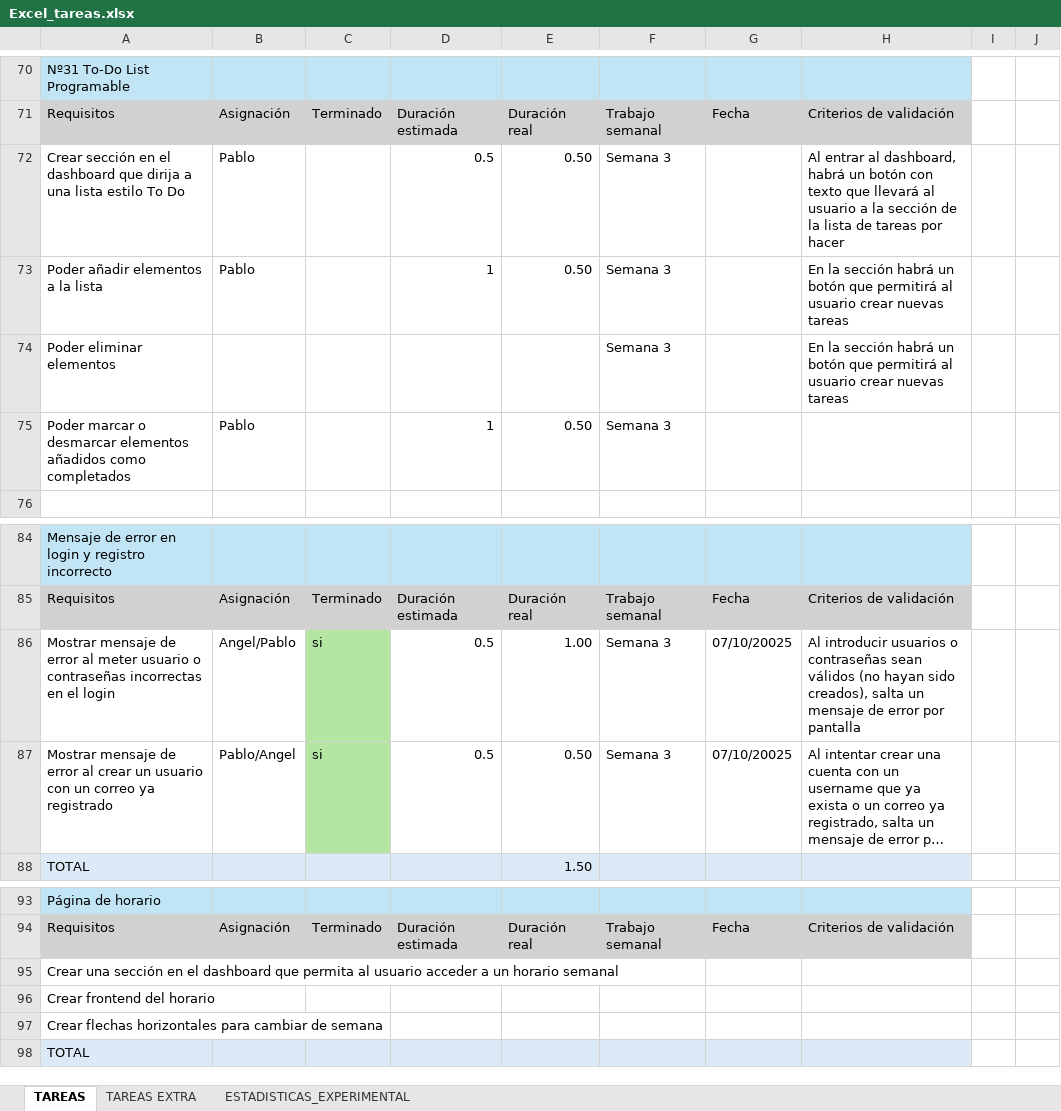
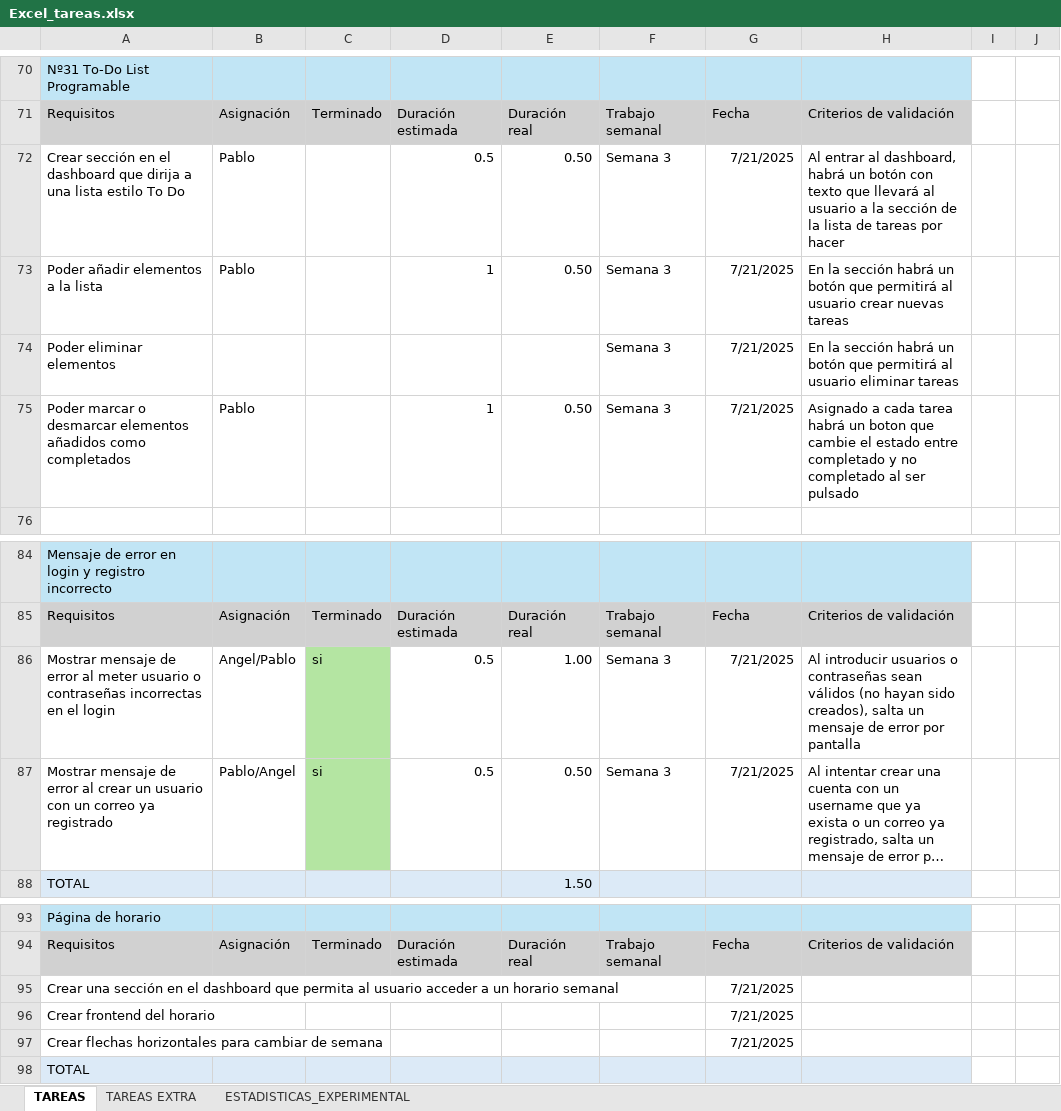
Before and after one commit to PabloCorzo/Akali, an Excel workbook: Excel_tareas.xlsx, sheet TAREAS, drawn as a sheet; only a part is shown, gaps mark what is left out; long unchanged cells end in …; values as stored, in another font and other column widths than the file's, no borders; the diff names each change by its address in the sheet, - before the commit and + after, or states it on an @@ line.

Commit message:
actualizado excel

```diff
--- a/Excel_tareas.xlsx (sheet TAREAS)
+++ b/Excel_tareas.xlsx (sheet TAREAS)
-G72:G75: (empty)
+G72:G75: 7/21/2025
-H74: …al usuario crear nuevas tareas
+H74: …al usuario eliminar tareas
-H75: (empty)
+H75: Asignado a cada tarea habrá un boton que cambie el estado entre completado y no completado al ser pulsado
-G86:G87: 07/10/20025
+G86:G87: 7/21/2025
-G95:G97: (empty)
+G95:G97: 7/21/2025
```
